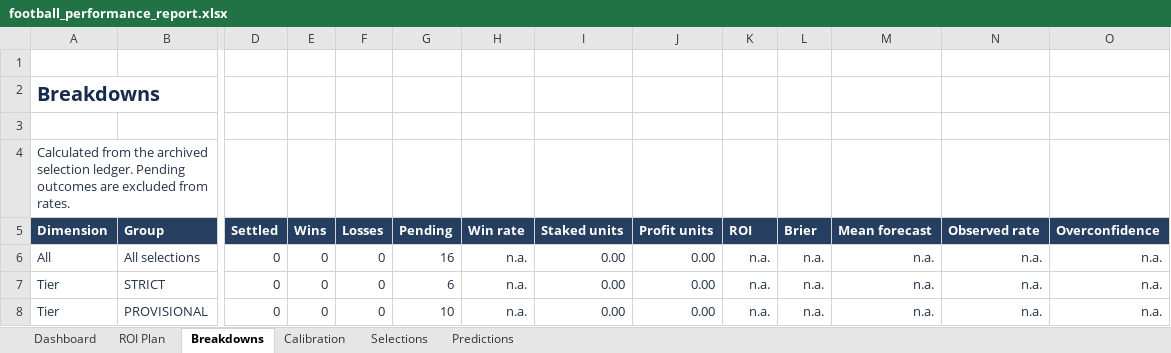
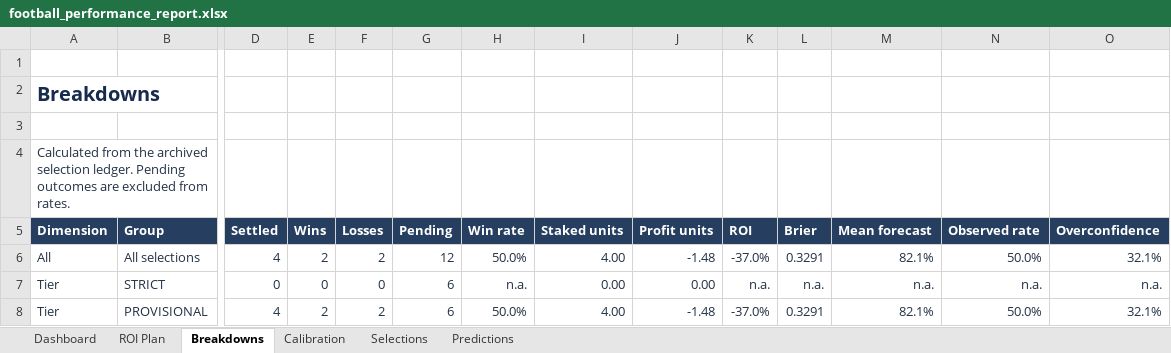
Before and after one commit to paulmaina/football-value-pipeline, an Excel workbook: football_output_v2/readable/football_performance_report.xlsx, sheet Breakdowns, drawn as a sheet; only a part is shown, gaps mark what is left out; values as stored, in another font and other column widths than the file's, no borders; conditional formats and table styles not drawn; the diff covers the shown part only; the diff names each change by its address in the sheet, - before the commit and + after, or states it on an @@ line.

```diff
--- a/football_output_v2/readable/football_performance_report.xlsx (sheet Breakdowns)
+++ b/football_output_v2/readable/football_performance_report.xlsx (sheet Breakdowns)
-D6 (Settled): 0
+D6 (Settled): 4
-E6 (Wins): 0
+E6 (Wins): 2
-F6 (Losses): 0
+F6 (Losses): 2
-G6 (Pending): 16
+G6 (Pending): 12
-H6 (Win rate): n.a.
+H6 (Win rate): 50.0%
-I6 (Staked units): 0.00
+I6 (Staked units): 4.00
-J6 (Profit units): 0.00
+J6 (Profit units): -1.48
-K6 (ROI): n.a.
+K6 (ROI): -37.0%
-L6 (Brier): n.a.
+L6 (Brier): 0.3291
-M6 (Mean forecast): n.a.
+M6 (Mean forecast): 82.1%
-N6 (Observed rate): n.a.
+N6 (Observed rate): 50.0%
-O6 (Overconfidence): n.a.
+O6 (Overconfidence): 32.1%
-D8 (Settled): 0
+D8 (Settled): 4
-E8 (Wins): 0
+E8 (Wins): 2
-F8 (Losses): 0
+F8 (Losses): 2
-G8 (Pending): 10
+G8 (Pending): 6
-H8 (Win rate): n.a.
+H8 (Win rate): 50.0%
-I8 (Staked units): 0.00
+I8 (Staked units): 4.00
-J8 (Profit units): 0.00
+J8 (Profit units): -1.48
-K8 (ROI): n.a.
+K8 (ROI): -37.0%
-L8 (Brier): n.a.
+L8 (Brier): 0.3291
-M8 (Mean forecast): n.a.
+M8 (Mean forecast): 82.1%
-N8 (Observed rate): n.a.
+N8 (Observed rate): 50.0%
-O8 (Overconfidence): n.a.
+O8 (Overconfidence): 32.1%
```
Also changed, not shown: 111 edited cells elsewhere in this sheet, sheet Predictions, sheet ROI Plan, sheet Selections, sheet Dashboard, sheet Calibration, 6 other files.
